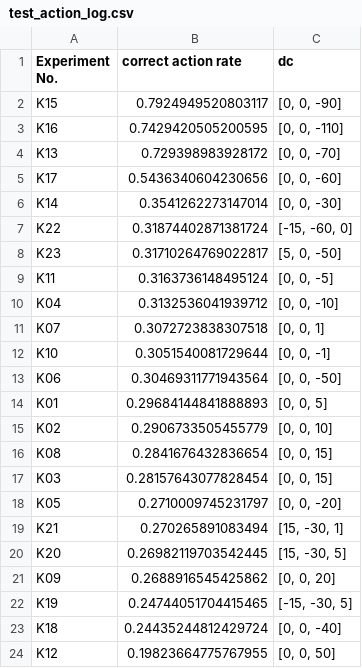
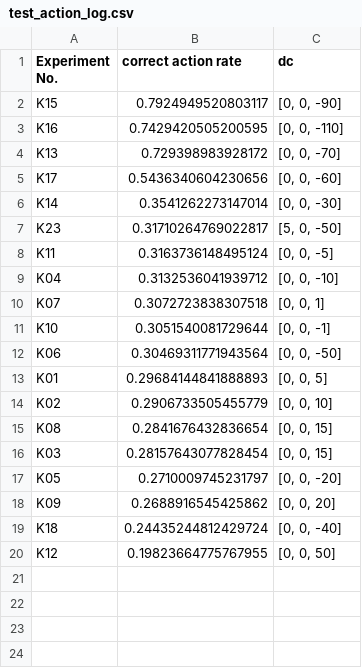
Before and after one commit to Barubear/MRL-MagicTowerEnv, a CSV file: actionLog/MoreKey/test_action_log.csv, drawn as a sheet; the diff names each change by its address in the sheet, - before the commit and + after, or states it on an @@ line.

```diff
--- a/actionLog/MoreKey/test_action_log.csv
+++ b/actionLog/MoreKey/test_action_log.csv
-row 7: K22 | 0.31874402871381724 | [-15, -60, 0]
-row 19: K21 | 0.270265891083494 | [15, -30, 1]
-row 20: K20 | 0.26982119703542445 | [15, -30, 5]
-row 22: K19 | 0.24744051704415465 | [-15, -30, 5]
```
Also changed, not shown: Score/MoreBattle/test_score_log.csv, Score/MoreCoin/test_score_log.csv, 8 other files.
